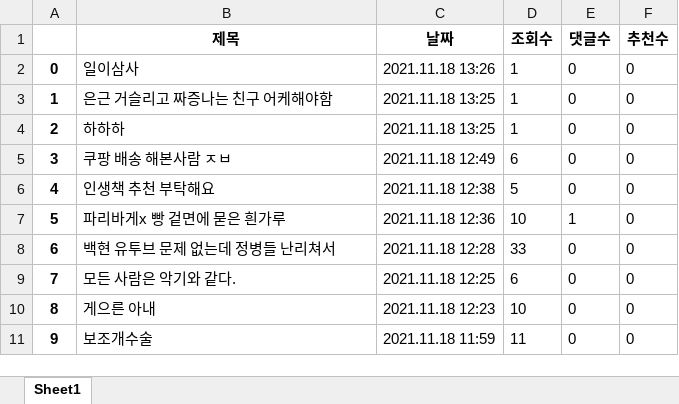
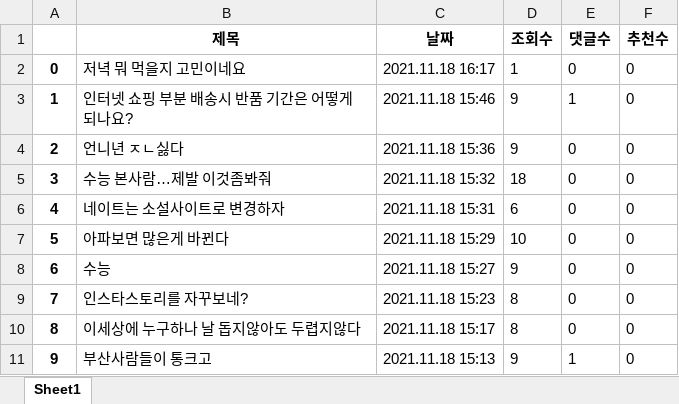
Before and after one commit to Insight-Sogang-Univ/Upennsolution_Project, an Excel workbook: data/네이트판.xlsx, sheet Sheet1, drawn as a sheet; only a part is shown; values as stored, in another font and other column widths than the file's, no borders; the diff covers the shown part only; the diff names each change by its address in the sheet, - before the commit and + after, or states it on an @@ line.

```diff
--- a/data/네이트판.xlsx (sheet Sheet1)
+++ b/data/네이트판.xlsx (sheet Sheet1)
-B2 (제목): 일이삼사
+B2 (제목): 저녁 뭐 먹을지 고민이네요
-C2 (날짜): 2021.11.18 13:26
+C2 (날짜): 2021.11.18 16:17
-B3 (제목): 은근 거슬리고 짜증나는 친구 어케해야함
+B3 (제목): 인터넷 쇼핑 부분 배송시 반품 기간은 어떻게 되나요?
-C3 (날짜): 2021.11.18 13:25
+C3 (날짜): 2021.11.18 15:46
-D3:D4 (조회수): 1
+D3:D4 (조회수): 9
-E3 (댓글수): 0
+E3 (댓글수): 1
-B4 (제목): 하하하
+B4 (제목): 언니년 ㅈㄴ싫다
-C4 (날짜): 2021.11.18 13:25
+C4 (날짜): 2021.11.18 15:36
-B5 (제목): 쿠팡 배송 해본사람 ㅈㅂ
+B5 (제목): 수능 본사람…제발 이것좀봐줘
-C5 (날짜): 2021.11.18 12:49
+C5 (날짜): 2021.11.18 15:32
-D5 (조회수): 6
+D5 (조회수): 18
-B6 (제목): 인생책 추천 부탁해요
+B6 (제목): 네이트는 소설사이트로 변경하자
-C6 (날짜): 2021.11.18 12:38
+C6 (날짜): 2021.11.18 15:31
-D6 (조회수): 5
+D6 (조회수): 6
-B7 (제목): 파리바게x 빵 겉면에 묻은 흰가루
+B7 (제목): 아파보면 많은게 바뀐다
-C7 (날짜): 2021.11.18 12:36
+C7 (날짜): 2021.11.18 15:29
-E7 (댓글수): 1
+E7 (댓글수): 0
-B8 (제목): 백현 유투브 문제 없는데 정병들 난리쳐서
+B8 (제목): 수능
-C8 (날짜): 2021.11.18 12:28
+C8 (날짜): 2021.11.18 15:27
-D8 (조회수): 33
+D8 (조회수): 9
-B9 (제목): 모든 사람은 악기와 같다.
+B9 (제목): 인스타스토리를 자꾸보네?
-C9 (날짜): 2021.11.18 12:25
+C9 (날짜): 2021.11.18 15:23
-D9 (조회수): 6
+D9 (조회수): 8
-B10 (제목): 게으른 아내
+B10 (제목): 이세상에 누구하나 날 돕지않아도 두렵지않다
-C10 (날짜): 2021.11.18 12:23
+C10 (날짜): 2021.11.18 15:17
-D10 (조회수): 10
+D10 (조회수): 8
-B11 (제목): 보조개수술
+B11 (제목): 부산사람들이 통크고
-C11 (날짜): 2021.11.18 11:59
+C11 (날짜): 2021.11.18 15:13
-D11 (조회수): 11
+D11 (조회수): 9
-E11 (댓글수): 0
+E11 (댓글수): 1
```
Also changed, not shown: 866 edited cells elsewhere in this sheet, data/bullpen.xlsx, data/instiz_인티포털.xlsx, 3 other files.
